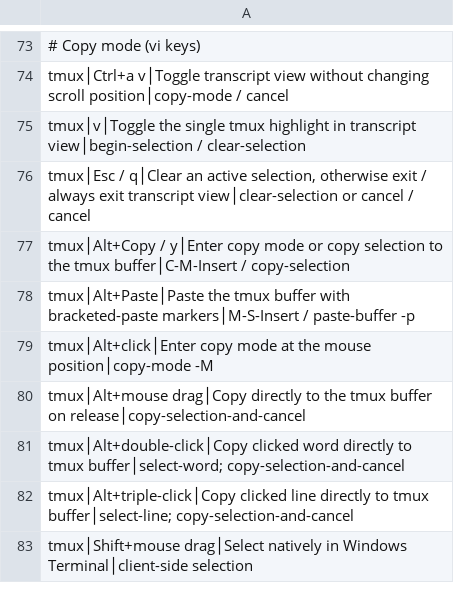
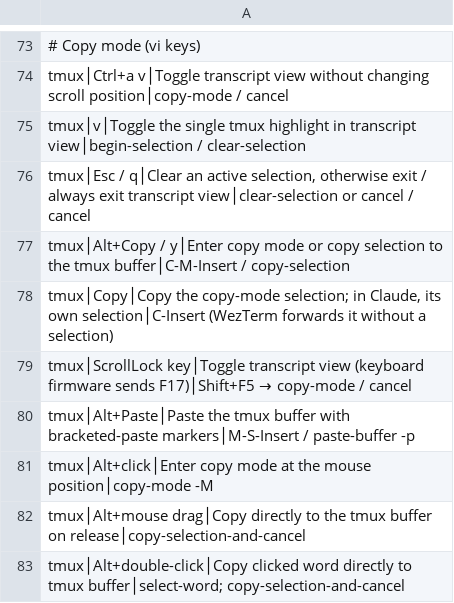
Before and after one commit to tafk7/dotfiles, a TSV file: shell/shortcuts-index.tsv, drawn as a sheet; only a part is shown, gaps mark what is left out; the shorter side is filled out with more unchanged rows.

Commit message:
Route the Copy key through tmux and spec scrollback, copy, and compose
WezTerm copies its own mouse selections on release, so its Copy key now
forwards Ctrl+Insert when it has no selection. tmux copies the copy-mode
selection, hands the key to Claude, and swallows it elsewhere so no escape
sequence reaches a shell. ScrollLock and Pause never reach WezTerm; the
keyboard firmware sends F17/F18 from those positions, WezTerm maps them to
Shift+F5/F6, and Shift+F5 toggles copy-mode until per-agent review lands.

issues/scrollback-copy-compose.md replaces the parked Claude fullscreen issue
and the split-pane prose-editor draft with one phased spec.

```diff
--- a/shell/shortcuts-index.tsv
+++ b/shell/shortcuts-index.tsv
@@ -77,2 +77,4 @@ tmux│Esc / q│Clear an active selection, otherwise exit / always exit transcr
 tmux│Alt+Copy / y│Enter copy mode or copy selection to the tmux buffer│C-M-Insert / copy-selection
+tmux│Copy│Copy the copy-mode selection; in Claude, its own selection│C-Insert (WezTerm forwards it without a selection)
+tmux│ScrollLock key│Toggle transcript view (keyboard firmware sends F17)│Shift+F5 → copy-mode / cancel
 tmux│Alt+Paste│Paste the tmux buffer with bracketed-paste markers│M-S-Insert / paste-buffer -p
```
Also changed, not shown: 4 other files.
